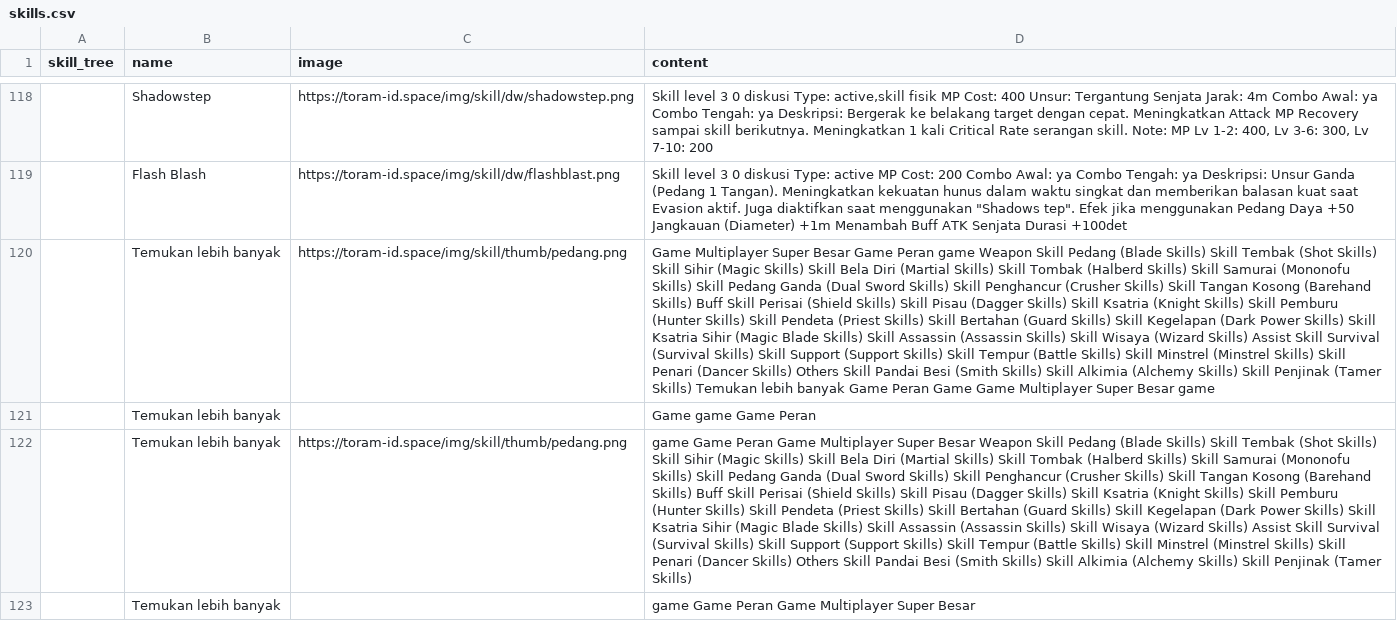
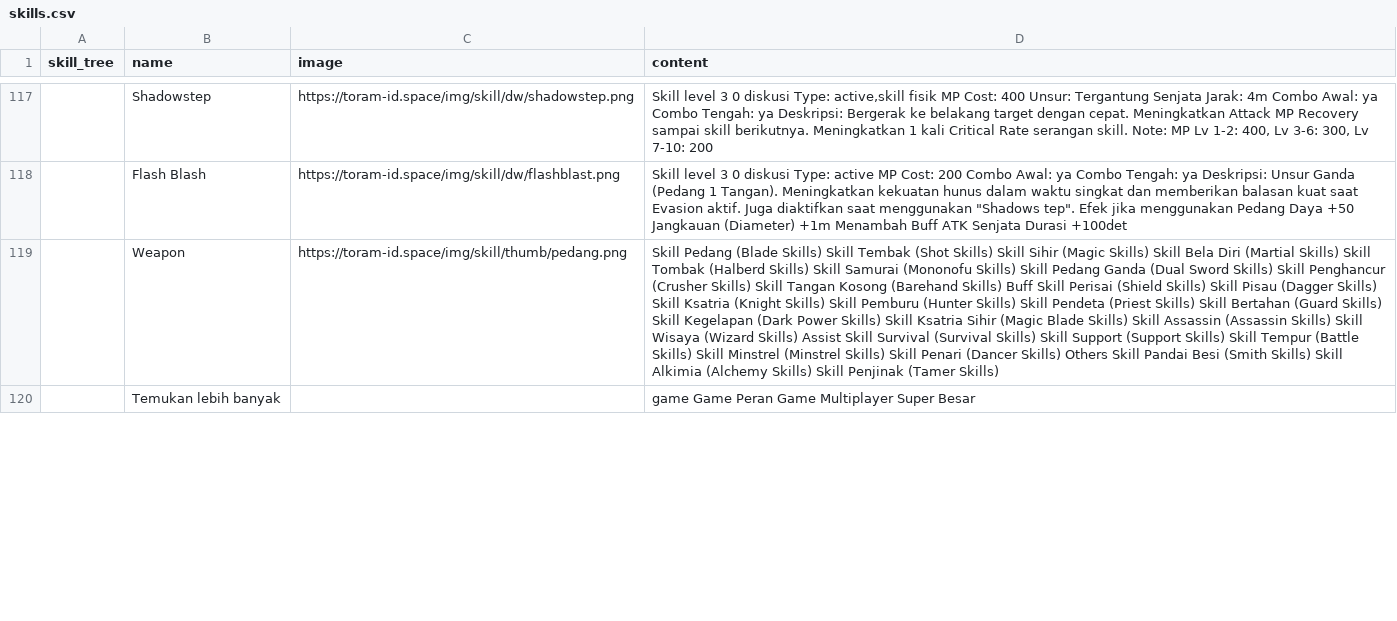
Before and after one commit to dimasyoga42/dataset, a CSV file: skills.csv, drawn as a sheet; only a part is shown, gaps mark what is left out; removed rows and columns are numbered as before the commit, all else as after; the diff covers the shown part only; the diff names each change by its address in the sheet, - before the commit and + after, or states it on an @@ line.

```diff
--- a/skills.csv
+++ b/skills.csv
-row 120:  | Temukan lebih banyak | https://toram-id.space/img/skill/thumb/pedang.png | Game Multiplayer Super Besar Game Peran game Weapon Skill Pedang (Blade Skills) Skill Tembak (Shot Skills) Skill Sihir (Magic Skills) Skill Bela Diri (Martial Skills) Skill Tombak (Halberd Skills) Skill Samurai (Mononofu Skills) Skill Pedang Ganda (Dual Sword Skills) Skill Penghancur (Crusher Skills) Skill Tangan Kosong (Barehand Skills) Buff Skill Perisai (Shield Skills) Skill Pisau (Dagger Skills) Skill Ksatria (Knight Skills) Skill Pemburu (Hunter Skills) Skill Pendeta (Priest Skills) Skill Bertahan (Guard Skills) Skill Kegelapan (Dark Power Skills) Skill Ksatria Sihir (Magic Blade Skills) Skill Assassin (Assassin Skills) Skill Wisaya (Wizard Skills) Assist Skill Survival (Survival Skills) Skill Support (Support Skills) Skill Tempur (Battle Skills) Skill Minstrel (Minstrel Skills) Skill Penari (Dancer Skills) Others Skill Pandai Besi (Smith Skills) Skill Alkimia (Alchemy Skills) Skill Penjinak (Tamer Skills) Temukan lebih banyak Game Peran Game Game Multiplayer Super Besar game
-row 121:  | Temukan lebih banyak |  | Game game Game Peran
-row 122:  | Temukan lebih banyak | https://toram-id.space/img/skill/thumb/pedang.png | game Game Peran Game Multiplayer Super Besar Weapon Skill Pedang (Blade Skills) Skill Tembak (Shot Skills) Skill Sihir (Magic Skills) Skill Bela Diri (Martial Skills) Skill Tombak (Halberd Skills) Skill Samurai (Mononofu Skills) Skill Pedang Ganda (Dual Sword Skills) Skill Penghancur (Crusher Skills) Skill Tangan Kosong (Barehand Skills) Buff Skill Perisai (Shield Skills) Skill Pisau (Dagger Skills) Skill Ksatria (Knight Skills) Skill Pemburu (Hunter Skills) Skill Pendeta (Priest Skills) Skill Bertahan (Guard Skills) Skill Kegelapan (Dark Power Skills) Skill Ksatria Sihir (Magic Blade Skills) Skill Assassin (Assassin Skills) Skill Wisaya (Wizard Skills) Assist Skill Survival (Survival Skills) Skill Support (Support Skills) Skill Tempur (Battle Skills) Skill Minstrel (Minstrel Skills) Skill Penari (Dancer Skills) Others Skill Pandai Besi (Smith Skills) Skill Alkimia (Alchemy Skills) Skill Penjinak (Tamer Skills)
@@ row 175 moved to row 119: Weapon @@
```
Also changed, not shown: 11 added rows, 8 removed rows, 6 moved rows and 46 edited cells elsewhere in this file, 3 other files.
